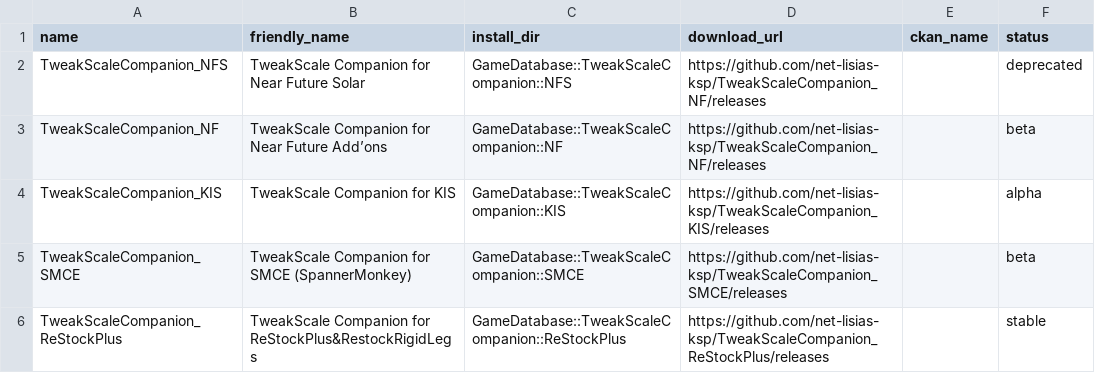
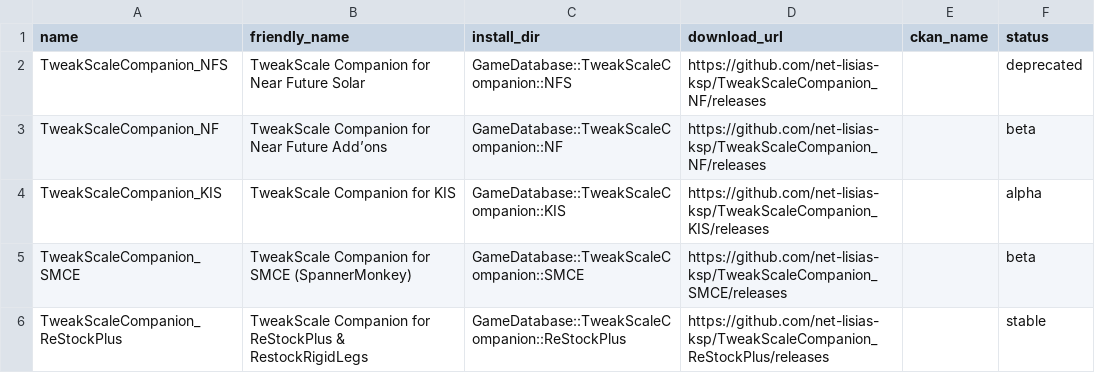
Before and after one commit to TweakScale/Companion, a CSV file: Database/Companions-v1_0.csv, drawn as a sheet.

Commit message:
Adding spaces beteern "&" as it will allow for better word wrapping.

```diff
--- a/Database/Companions-v1_0.csv
+++ b/Database/Companions-v1_0.csv
@@ -5,2 +5,2 @@ TweakScaleCompanion_KIS	TweakScale Companion for KIS	GameDatabase::TweakScaleCom
 TweakScaleCompanion_SMCE	TweakScale Companion for SMCE (SpannerMonkey)	GameDatabase::TweakScaleCompanion::SMCE	https://github.com/net-lisias-ksp/TweakScaleCompanion_SMCE/releases		beta
-TweakScaleCompanion_ReStockPlus	TweakScale Companion for ReStockPlus&RestockRigidLegs	GameDatabase::TweakScaleCompanion::ReStockPlus	https://github.com/net-lisias-ksp/TweakScaleCompanion_ReStockPlus/releases		stable
+TweakScaleCompanion_ReStockPlus	TweakScale Companion for ReStockPlus & RestockRigidLegs	GameDatabase::TweakScaleCompanion::ReStockPlus	https://github.com/net-lisias-ksp/TweakScaleCompanion_ReStockPlus/releases		stable
```
